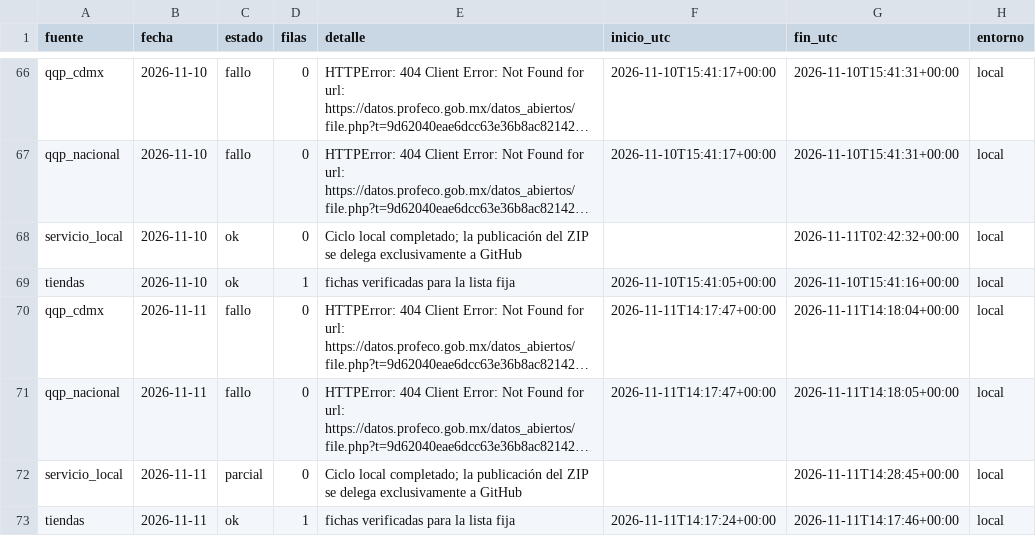
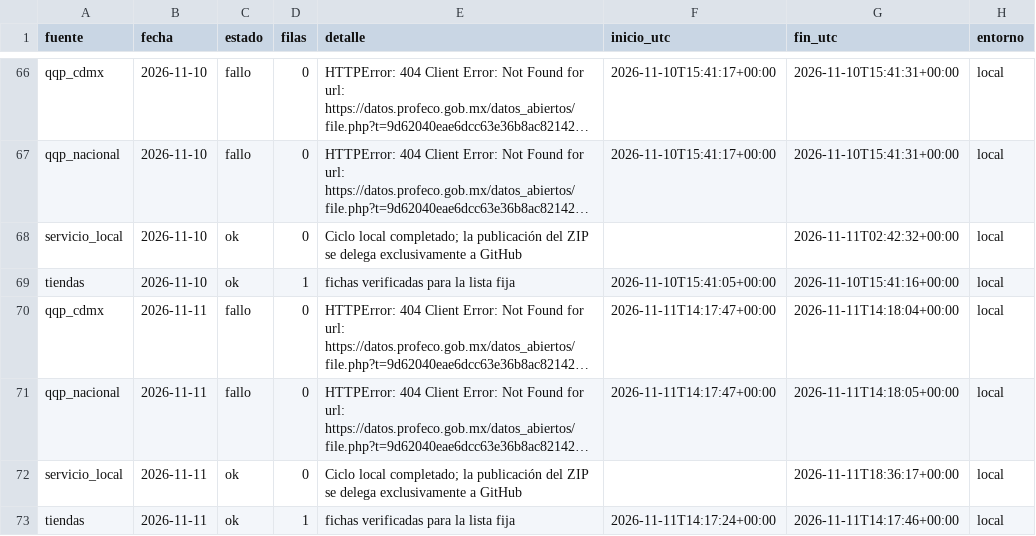
Before and after one commit to d1512pb/sconto-reale-o-falso, a CSV file: data/estado/local.csv, drawn as a sheet; only a part is shown, gaps mark what is left out; long unchanged cells end in …; the diff names each change by its address in the sheet, - before the commit and + after, or states it on an @@ line.

Commit message:
datos: respaldo local aislado 2026-11-11

```diff
--- a/data/estado/local.csv
+++ b/data/estado/local.csv
-C72 (estado): parcial
+C72 (estado): ok
-G72 (fin_utc): 2026-11-11T14:28:45+00:00
+G72 (fin_utc): 2026-11-11T18:36:17+00:00
```
Also changed, not shown: 1 other file.
